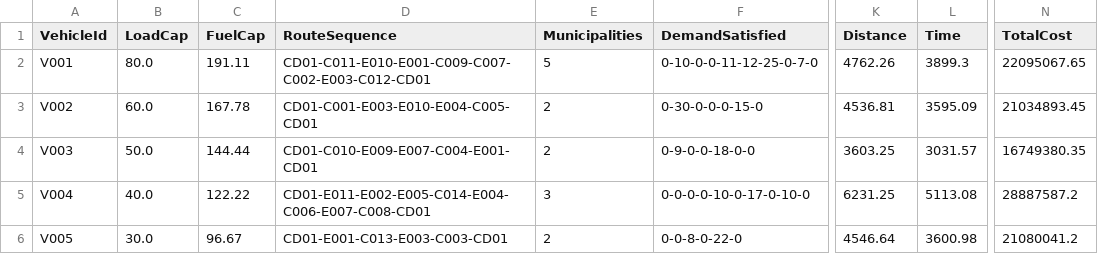
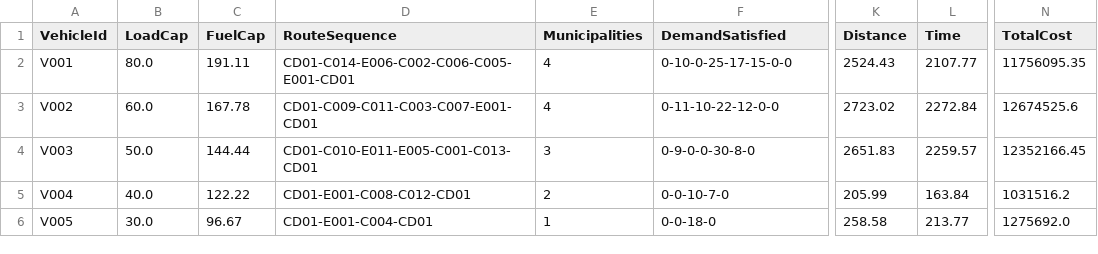
Before and after one commit to NBallen244/Repo-Proyecto-MOS-Entrega-2, a CSV file: caso_2/verificacion_caso2.csv, drawn as a sheet; only a part is shown, gaps mark what is left out; the diff names each change by its address in the sheet, - before the commit and + after, or states it on an @@ line.

Commit message:
Caso3

```diff
--- a/caso_2/verificacion_caso2.csv
+++ b/caso_2/verificacion_caso2.csv
-D2 (RouteSequence): CD01-C011-E010-E001-C009-C007-C002-E003-C012-CD01
+D2 (RouteSequence): CD01-C014-E006-C002-C006-C005-E001-CD01
-E2 (Municipalities): 5
+E2 (Municipalities): 4
-F2 (DemandSatisfied): 0-10-0-0-11-12-25-0-7-0
+F2 (DemandSatisfied): 0-10-0-25-17-15-0-0
-K2 (Distance): 4762.26
+K2 (Distance): 2524.43
-L2 (Time): 3899.3
+L2 (Time): 2107.77
-N2 (TotalCost): 22095067.65
+N2 (TotalCost): 11756095.35
-D3 (RouteSequence): CD01-C001-E003-E010-E004-C005-CD01
+D3 (RouteSequence): CD01-C009-C011-C003-C007-E001-CD01
-E3 (Municipalities): 2
+E3 (Municipalities): 4
-F3 (DemandSatisfied): 0-30-0-0-0-15-0
+F3 (DemandSatisfied): 0-11-10-22-12-0-0
-K3 (Distance): 4536.81
+K3 (Distance): 2723.02
-L3 (Time): 3595.09
+L3 (Time): 2272.84
-N3 (TotalCost): 21034893.45
+N3 (TotalCost): 12674525.6
-D4 (RouteSequence): CD01-C010-E009-E007-C004-E001-CD01
+D4 (RouteSequence): CD01-C010-E011-E005-C001-C013-CD01
-E4 (Municipalities): 2
+E4 (Municipalities): 3
-F4 (DemandSatisfied): 0-9-0-0-18-0-0
+F4 (DemandSatisfied): 0-9-0-0-30-8-0
-K4 (Distance): 3603.25
+K4 (Distance): 2651.83
-L4 (Time): 3031.57
+L4 (Time): 2259.57
-N4 (TotalCost): 16749380.35
+N4 (TotalCost): 12352166.45
-D5 (RouteSequence): CD01-E011-E002-E005-C014-E004-C006-E007-C008-CD01
+D5 (RouteSequence): CD01-E001-C008-C012-CD01
-E5 (Municipalities): 3
+E5 (Municipalities): 2
-F5 (DemandSatisfied): 0-0-0-0-10-0-17-0-10-0
+F5 (DemandSatisfied): 0-0-10-7-0
-K5 (Distance): 6231.25
+K5 (Distance): 205.99
-L5 (Time): 5113.08
+L5 (Time): 163.84
-N5 (TotalCost): 28887587.2
+N5 (TotalCost): 1031516.2
-D6 (RouteSequence): CD01-E001-C013-E003-C003-CD01
+D6 (RouteSequence): CD01-E001-C004-CD01
-E6 (Municipalities): 2
+E6 (Municipalities): 1
-F6 (DemandSatisfied): 0-0-8-0-22-0
+F6 (DemandSatisfied): 0-0-18-0
-K6 (Distance): 4546.64
+K6 (Distance): 258.58
-L6 (Time): 3600.98
+L6 (Time): 213.77
-N6 (TotalCost): 21080041.2
+N6 (TotalCost): 1275692.0
```
Also changed, not shown: 19 other files.
